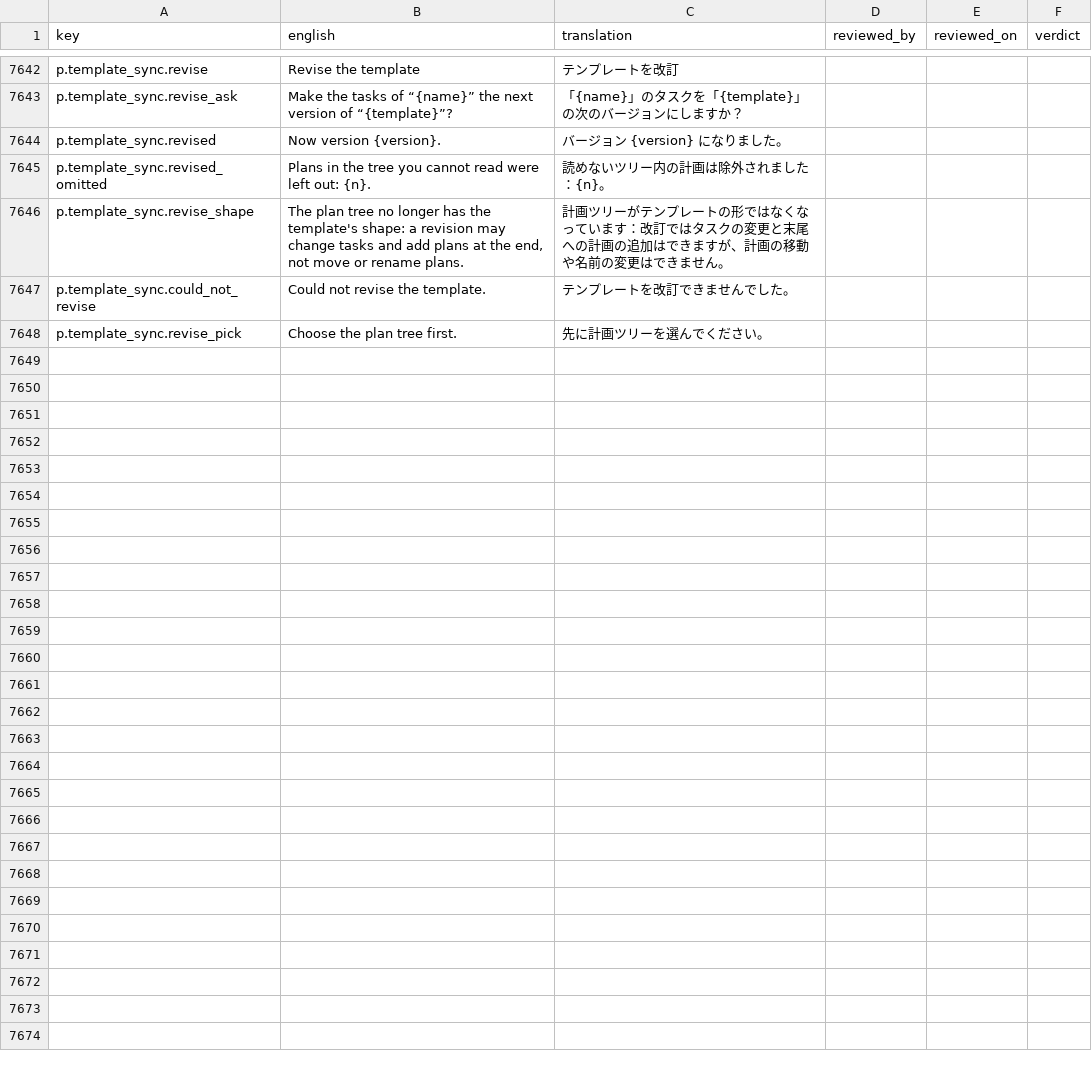
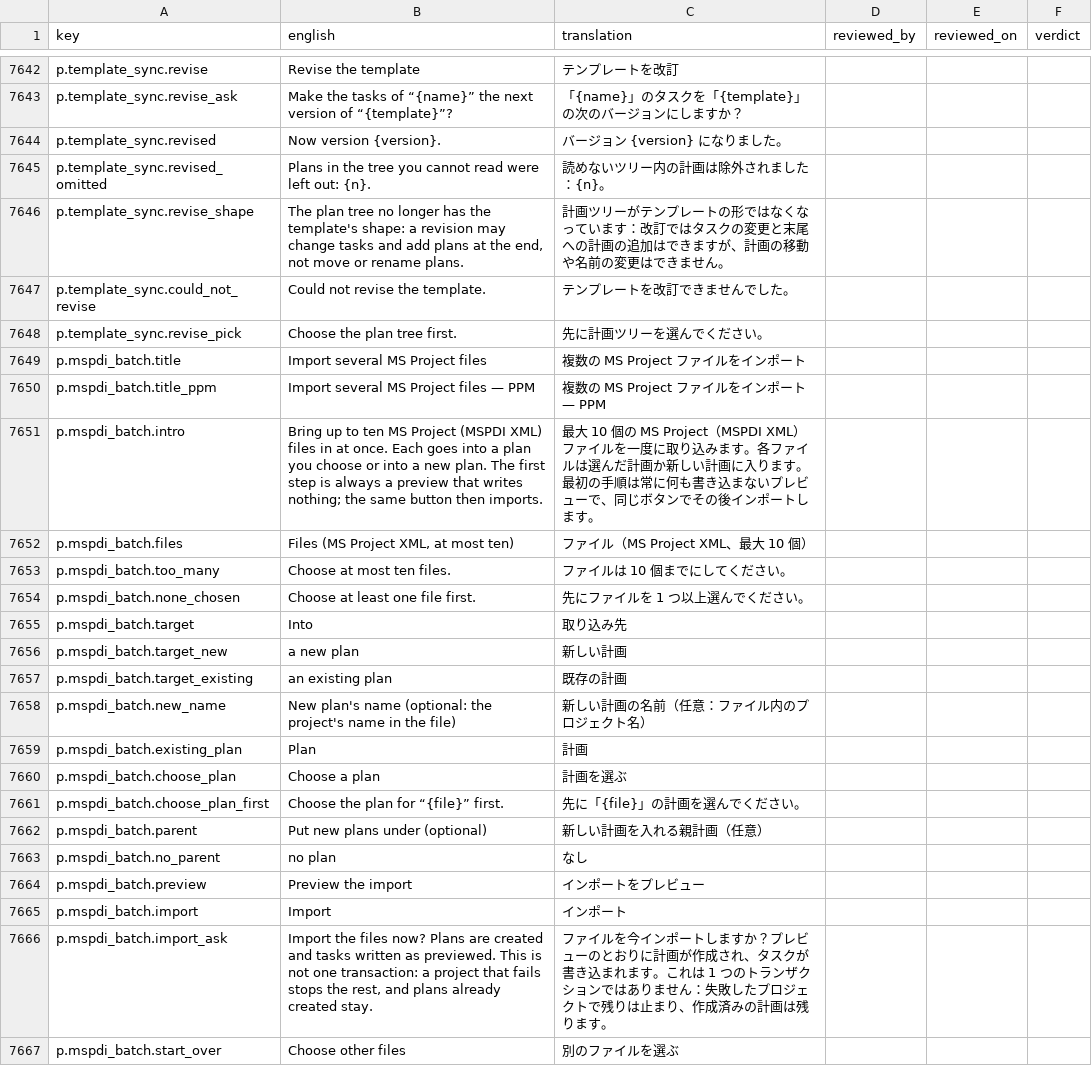
Before and after one commit to project-portfolio-management/project-portfolio-management, a CSV file: governance/translation-reviews/ja-001.csv, drawn as a sheet; only a part is shown, gaps mark what is left out; the diff covers the shown part only; the diff names each change by its address in the sheet, - before the commit and + after, or states it on an @@ line.

```diff
--- a/governance/translation-reviews/ja-001.csv
+++ b/governance/translation-reviews/ja-001.csv
+row 7649: p.mspdi_batch.title | Import several MS Project files | 複数の MS Project ファイルをインポート
+row 7650: p.mspdi_batch.title_ppm | Import several MS Project files — PPM | 複数の MS Project ファイルをインポート — PPM
+row 7651: p.mspdi_batch.intro | Bring up to ten MS Project (MSPDI XML) files in at once. Each goes into a plan you choose or into a new plan. The first step is always a preview that writes nothing; the same button then imports. | 最大 10 個の MS Project（MSPDI XML）ファイルを一度に取り込みます。各ファイルは選んだ計画か新しい計画に入ります。最初の手順は常に何も書き込まないプレビューで、同じボタンでその後インポートします。
+row 7652: p.mspdi_batch.files | Files (MS Project XML, at most ten) | ファイル（MS Project XML、最大 10 個）
+row 7653: p.mspdi_batch.too_many | Choose at most ten files. | ファイルは 10 個までにしてください。
+row 7654: p.mspdi_batch.none_chosen | Choose at least one file first. | 先にファイルを 1 つ以上選んでください。
+row 7655: p.mspdi_batch.target | Into | 取り込み先
+row 7656: p.mspdi_batch.target_new | a new plan | 新しい計画
+row 7657: p.mspdi_batch.target_existing | an existing plan | 既存の計画
+row 7658: p.mspdi_batch.new_name | New plan's name (optional: the project's name in the file) | 新しい計画の名前（任意：ファイル内のプロジェクト名）
+row 7659: p.mspdi_batch.existing_plan | Plan | 計画
+row 7660: p.mspdi_batch.choose_plan | Choose a plan | 計画を選ぶ
+row 7661: p.mspdi_batch.choose_plan_first | Choose the plan for “{file}” first. | 先に「{file}」の計画を選んでください。
+row 7662: p.mspdi_batch.parent | Put new plans under (optional) | 新しい計画を入れる親計画（任意）
+row 7663: p.mspdi_batch.no_parent | no plan | なし
+row 7664: p.mspdi_batch.preview | Preview the import | インポートをプレビュー
+row 7665: p.mspdi_batch.import | Import | インポート
+row 7666: p.mspdi_batch.import_ask | Import the files now? Plans are created and tasks written as previewed. This is not one transaction: a project that fails stops the rest, and plans already created stay. | ファイルを今インポートしますか？プレビューのとおりに計画が作成され、タスクが書き込まれます。これは 1 つのトランザクションではありません：失敗したプロジェクトで残りは止まり、作成済みの計画は残ります。
+row 7667: p.mspdi_batch.start_over | Choose other files | 別のファイルを選ぶ
```
Also changed, not shown: 23 added rows elsewhere in this file, governance/translation-reviews/ar-001.csv, governance/translation-reviews/de-001.csv, 40 other files.
